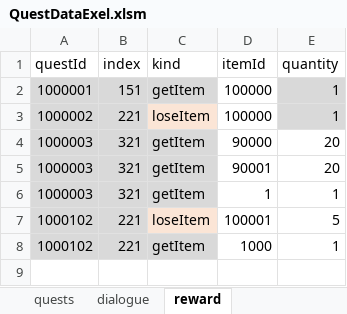
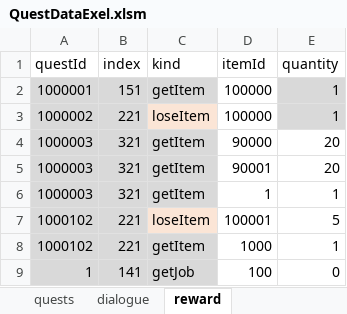
Before and after one commit to danjin21/constatntine2022, an Excel workbook: Client/Assets/Resources/Data/QuestDataExel.xlsm, sheet reward, drawn as a sheet; values as stored, in another font and other column widths than the file's, no borders; the diff names each change by its address in the sheet, - before the commit and + after, or states it on an @@ line.

```diff
--- a/Client/Assets/Resources/Data/QuestDataExel.xlsm (sheet reward)
+++ b/Client/Assets/Resources/Data/QuestDataExel.xlsm (sheet reward)
+row 9: 1 | 141 | getJob | 100 | 0
```
Also changed, not shown: sheet dialogue, sheet quests, Client/Assets/Resources/Data/NpcDataExel.xlsm, 17 other files.
